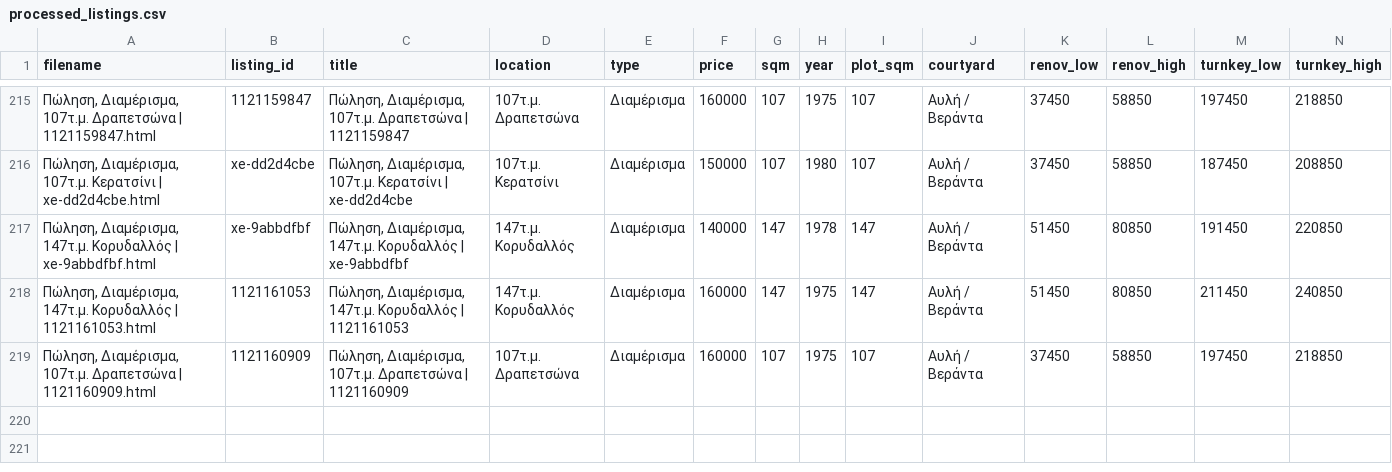
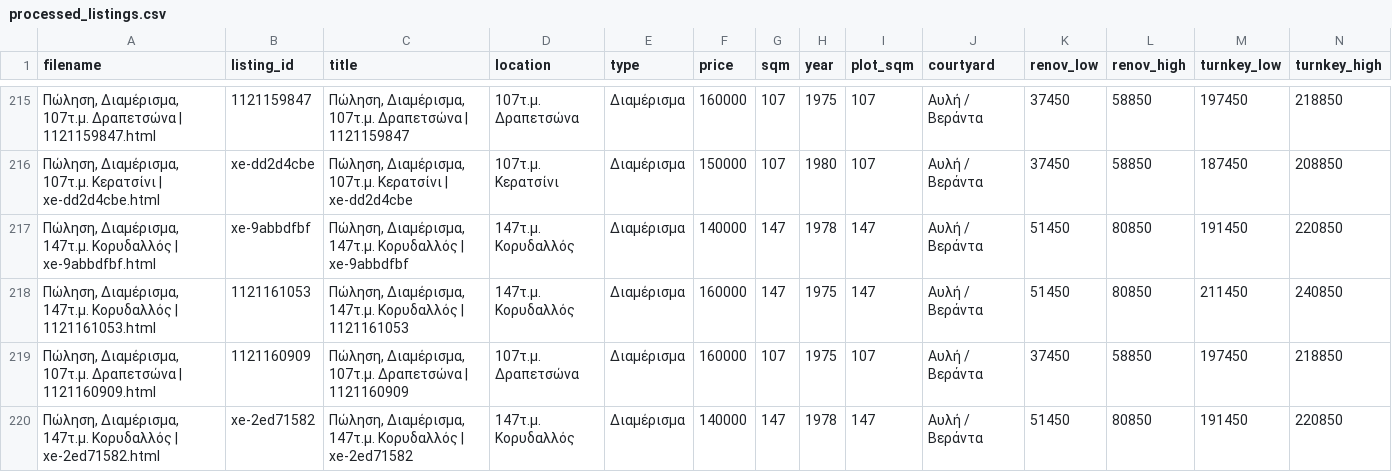
Before and after one commit to Nikolopoulos/spitia-hub, a CSV file: webarchives/processed_listings.csv, drawn as a sheet; only a part is shown, gaps mark what is left out; rows hold the shown columns only; the diff names each change by its address in the sheet, - before the commit and + after, or states it on an @@ line.

```diff
--- a/webarchives/processed_listings.csv
+++ b/webarchives/processed_listings.csv
+row 220: Πώληση, Διαμέρισμα, 147τ.μ. Κορυδαλλός | xe-2ed71582.html | xe-2ed71582 | Πώληση, Διαμέρισμα, 147τ.μ. Κορυδαλλός | xe-2ed71582 | 147τ.μ. Κορυδαλλός | Διαμέρισμα | 140000 | 147 | 1978 | 147 | Αυλή / Βεράντα | 51450 | 80850 | 191450 | 220850
```
Also changed, not shown: 3 other files.
